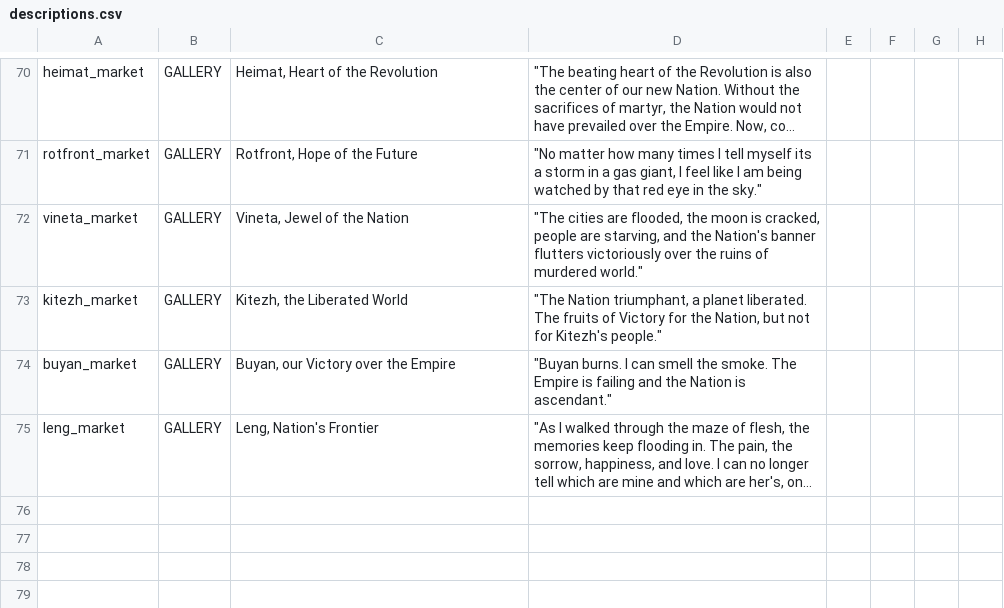
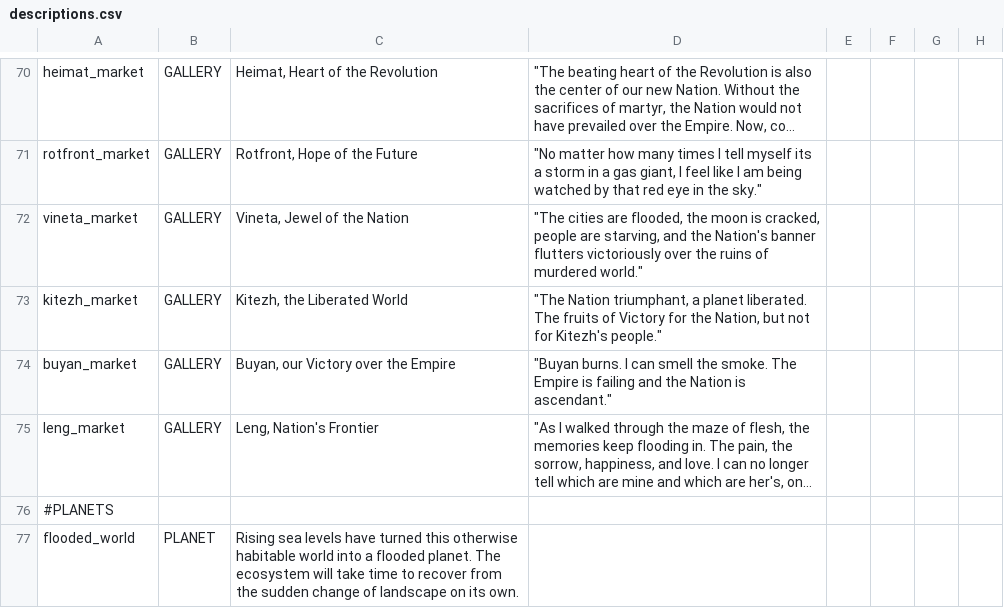
Before and after one commit to naslee2/SignalisMod, a CSV file: data/strings/descriptions.csv, drawn as a sheet; only a part is shown, gaps mark what is left out; long unchanged cells end in …; the diff names each change by its address in the sheet, - before the commit and + after, or states it on an @@ line.

Commit message:
adding more descriptions again

```diff
--- a/data/strings/descriptions.csv
+++ b/data/strings/descriptions.csv
+row 76: #PLANETS
+row 77: flooded_world | PLANET | Rising sea levels have turned this otherwise habitable world into a flooded planet. The ecosystem will take time to recover from the sudden change of landscape on its own.
```
